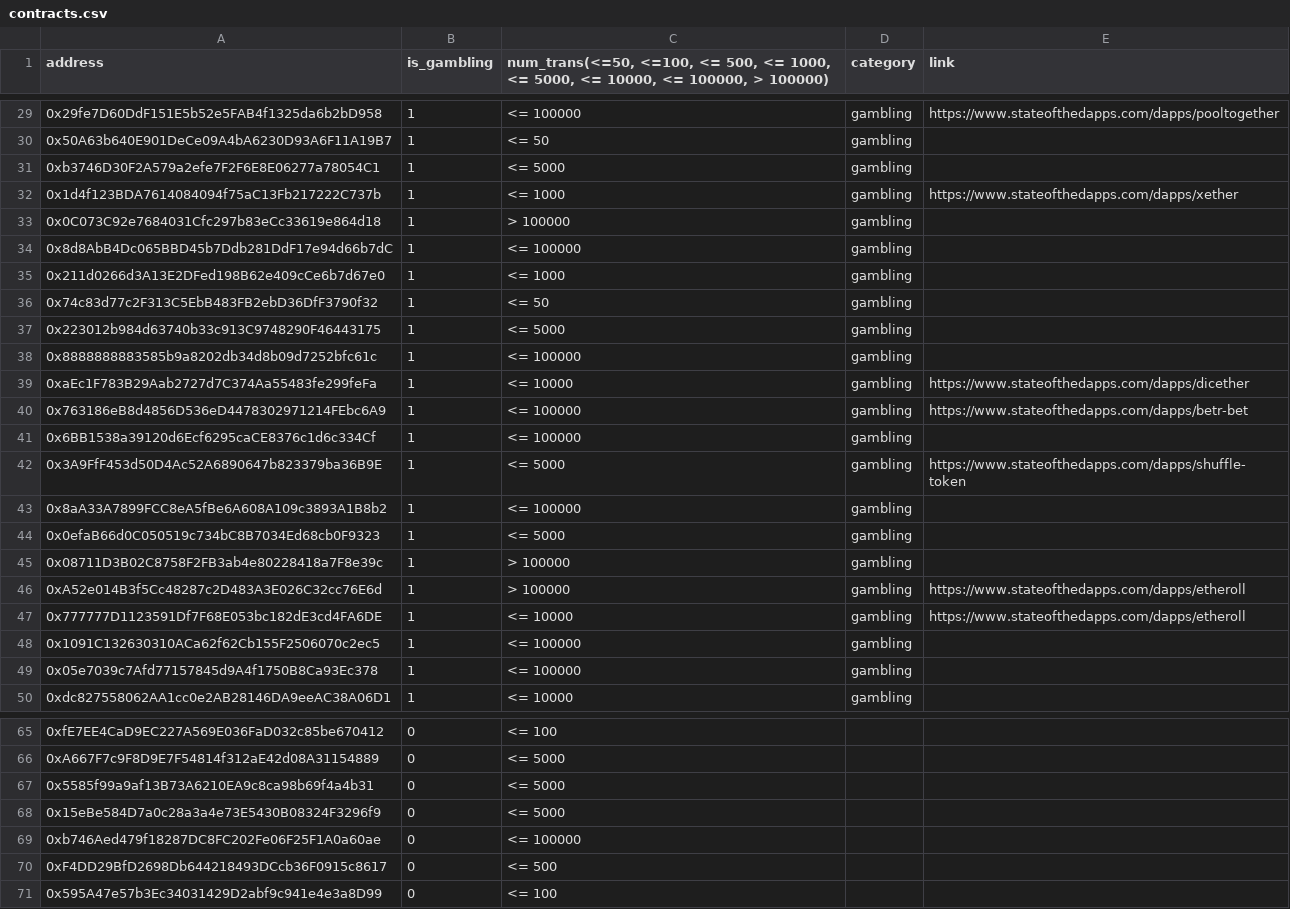
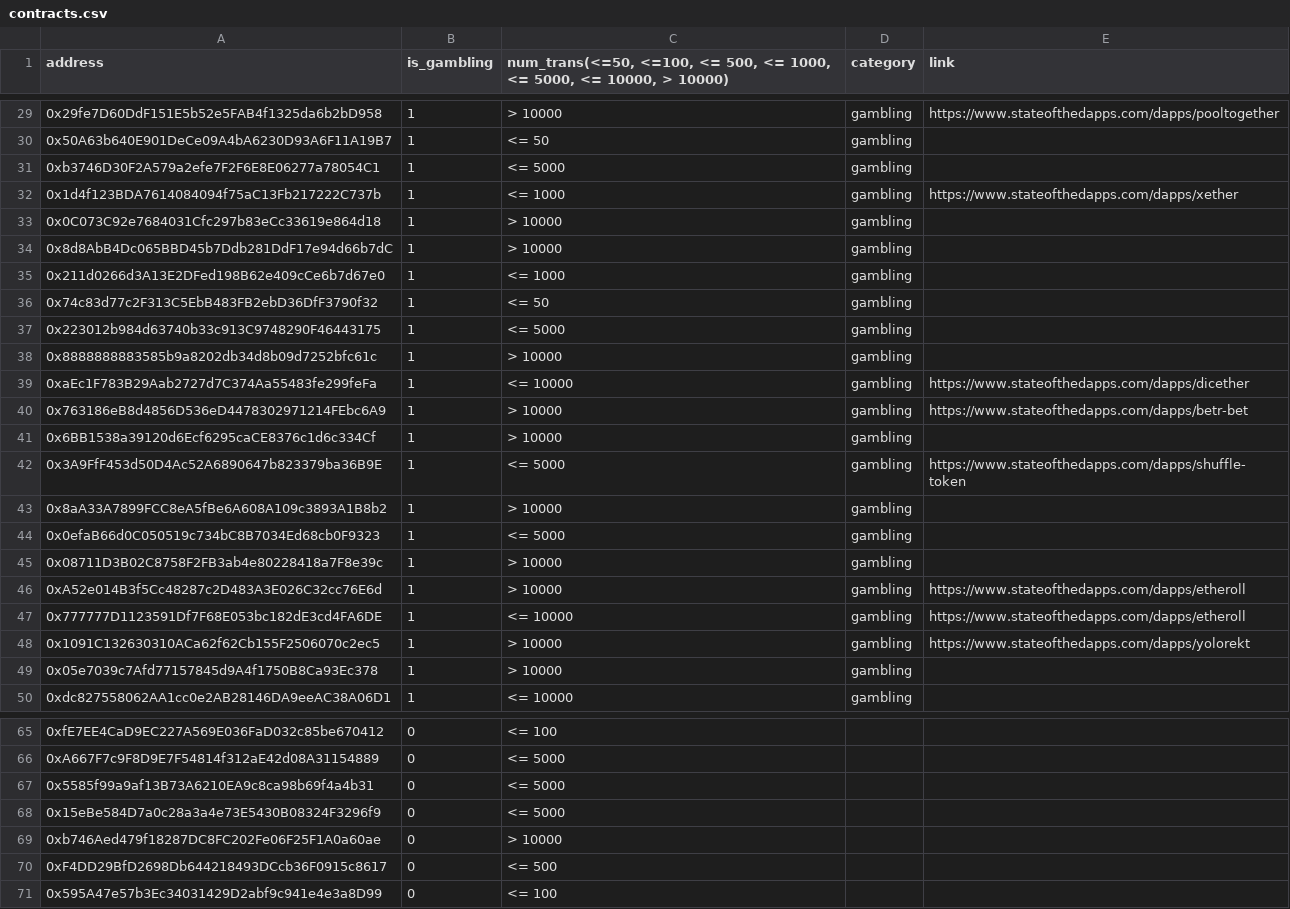
Before and after one commit to Ortiane/Smart-Contract-Gambling-Detection, a CSV file: contracts.csv, drawn as a sheet; only a part is shown, gaps mark what is left out; the diff covers the shown part only.

```diff
--- a/contracts.csv
+++ b/contracts.csv
@@ -1 +1 @@
-address,is_gambling,"num_trans(<=50, <=100, <= 500, <= 1000, <= 5000, <= 10000,  <= 100000, > 100000)",category,link
+address,is_gambling,"num_trans(<=50, <=100, <= 500, <= 1000, <= 5000, <= 10000,  > 10000)",category,link
@@ -29,2 +29,2 @@ address,is_gambling,"num_trans(<=50, <=100, <= 500, <= 1000, <= 5000, <= 10000,
-0x29fe7D60DdF151E5b52e5FAB4f1325da6b2bD958,1,<= 100000,gambling,https://www.stateofthedapps.com/dapps/pooltogether
+0x29fe7D60DdF151E5b52e5FAB4f1325da6b2bD958,1,> 10000,gambling,https://www.stateofthedapps.com/dapps/pooltogether
 0x50A63b640E901DeCe09A4bA6230D93A6F11A19B7,1,<= 50,gambling,
@@ -32,4 +32,4 @@ address,is_gambling,"num_trans(<=50, <=100, <= 500, <= 1000, <= 5000, <= 10000,
 0x1d4f123BDA7614084094f75aC13Fb217222C737b,1,<= 1000,gambling,https://www.stateofthedapps.com/dapps/xether
-0x0C073C92e7684031Cfc297b83eCc33619e864d18,1,> 100000,gambling,
-0x8d8AbB4Dc065BBD45b7Ddb281DdF17e94d66b7dC,1,<= 100000,gambling,
+0x0C073C92e7684031Cfc297b83eCc33619e864d18,1,> 10000,gambling,
+0x8d8AbB4Dc065BBD45b7Ddb281DdF17e94d66b7dC,1,> 10000,gambling,
 0x211d0266d3A13E2DFed198B62e409cCe6b7d67e0,1,<= 1000,gambling,
@@ -37,14 +37,14 @@ address,is_gambling,"num_trans(<=50, <=100, <= 500, <= 1000, <= 5000, <= 10000,
 0x223012b984d63740b33c913C9748290F46443175,1,<= 5000,gambling,
-0x8888888883585b9a8202db34d8b09d7252bfc61c,1,<= 100000,gambling,
+0x8888888883585b9a8202db34d8b09d7252bfc61c,1,> 10000,gambling,
 0xaEc1F783B29Aab2727d7C374Aa55483fe299feFa,1,<= 10000,gambling,https://www.stateofthedapps.com/dapps/dicether
-0x763186eB8d4856D536eD4478302971214FEbc6A9,1,<= 100000,gambling,https://www.stateofthedapps.com/dapps/betr-bet
-0x6BB1538a39120d6Ecf6295caCE8376c1d6c334Cf,1,<= 100000,gambling,
+0x763186eB8d4856D536eD4478302971214FEbc6A9,1,> 10000,gambling,https://www.stateofthedapps.com/dapps/betr-bet
+0x6BB1538a39120d6Ecf6295caCE8376c1d6c334Cf,1,> 10000,gambling,
 0x3A9FfF453d50D4Ac52A6890647b823379ba36B9E,1,<= 5000,gambling,https://www.stateofthedapps.com/dapps/shuffle-token
-0x8aA33A7899FCC8eA5fBe6A608A109c3893A1B8b2,1,<= 100000,gambling,
+0x8aA33A7899FCC8eA5fBe6A608A109c3893A1B8b2,1,> 10000,gambling,
 0x0efaB66d0C050519c734bC8B7034Ed68cb0F9323,1,<= 5000,gambling,
-0x08711D3B02C8758F2FB3ab4e80228418a7F8e39c,1,> 100000,gambling,
-0xA52e014B3f5Cc48287c2D483A3E026C32cc76E6d,1,> 100000,gambling,https://www.stateofthedapps.com/dapps/etheroll
+0x08711D3B02C8758F2FB3ab4e80228418a7F8e39c,1,> 10000,gambling,
+0xA52e014B3f5Cc48287c2D483A3E026C32cc76E6d,1,> 10000,gambling,https://www.stateofthedapps.com/dapps/etheroll
 0x777777D1123591Df7F68E053bc182dE3cd4FA6DE,1,<= 10000,gambling,https://www.stateofthedapps.com/dapps/etheroll
-0x1091C132630310ACa62f62Cb155F2506070c2ec5,1,<= 100000,gambling,
-0x05e7039c7Afd77157845d9A4f1750B8Ca93Ec378,1,<= 100000,gambling,
+0x1091C132630310ACa62f62Cb155F2506070c2ec5,1,> 10000,gambling,https://www.stateofthedapps.com/dapps/yolorekt
+0x05e7039c7Afd77157845d9A4f1750B8Ca93Ec378,1,> 10000,gambling,
 0xdc827558062AA1cc0e2AB28146DA9eeAC38A06D1,1,<= 10000,gambling,
@@ -68,3 +68,3 @@ address,is_gambling,"num_trans(<=50, <=100, <= 500, <= 1000, <= 5000, <= 10000,
 0x15eBe584D7a0c28a3a4e73E5430B08324F3296f9,0,<= 5000,,
-0xb746Aed479f18287DC8FC202Fe06F25F1A0a60ae,0,<= 100000,,
+0xb746Aed479f18287DC8FC202Fe06F25F1A0a60ae,0,> 10000,,
 0xF4DD29BfD2698Db644218493DCcb36F0915c8617,0,<= 500,,
```
Also changed, not shown: 21 added rows and 53 edited cells elsewhere in this file, 2 other files.
